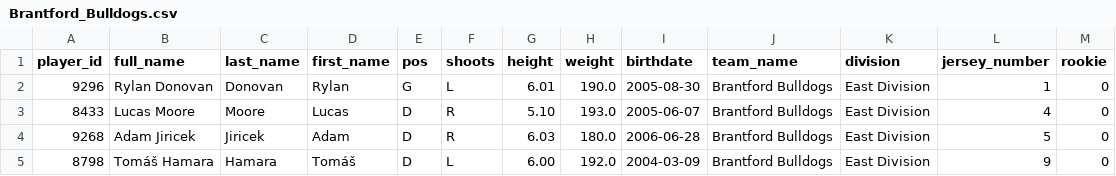
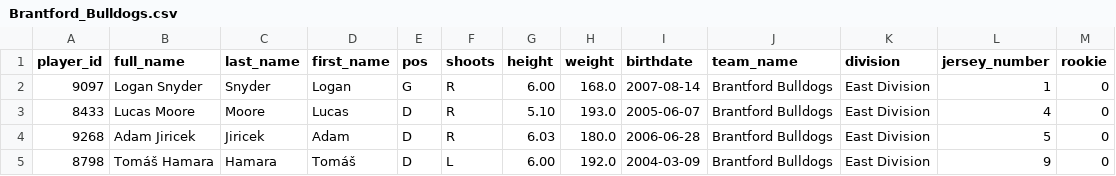
Before and after one commit to InsightDynamics/OHLStatHub, a CSV file: docs/OHL_ROSTERS/Brantford_Bulldogs.csv, drawn as a sheet; only a part is shown; removed rows and columns are numbered as before the commit, all else as after; the diff names each change by its address in the sheet, - before the commit and + after, or states it on an @@ line.

```diff
--- a/docs/OHL_ROSTERS/Brantford_Bulldogs.csv
+++ b/docs/OHL_ROSTERS/Brantford_Bulldogs.csv
-row 2: 9296 | Rylan Donovan | Donovan | Rylan | G | L | 6.01 | 190.0 | 2005-08-30 | Brantford Bulldogs | East Division | 1 | 0
+row 2: 9097 | Logan Snyder | Snyder | Logan | G | R | 6.00 | 168.0 | 2007-08-14 | Brantford Bulldogs | East Division | 1 | 0
```
Also changed, not shown: docs/OHL_ROSTERS/OHL_ROSTERS_2024_2025.csv, docs/OHL_ROSTERS/Soo_Greyhounds.csv, 1 other file.
